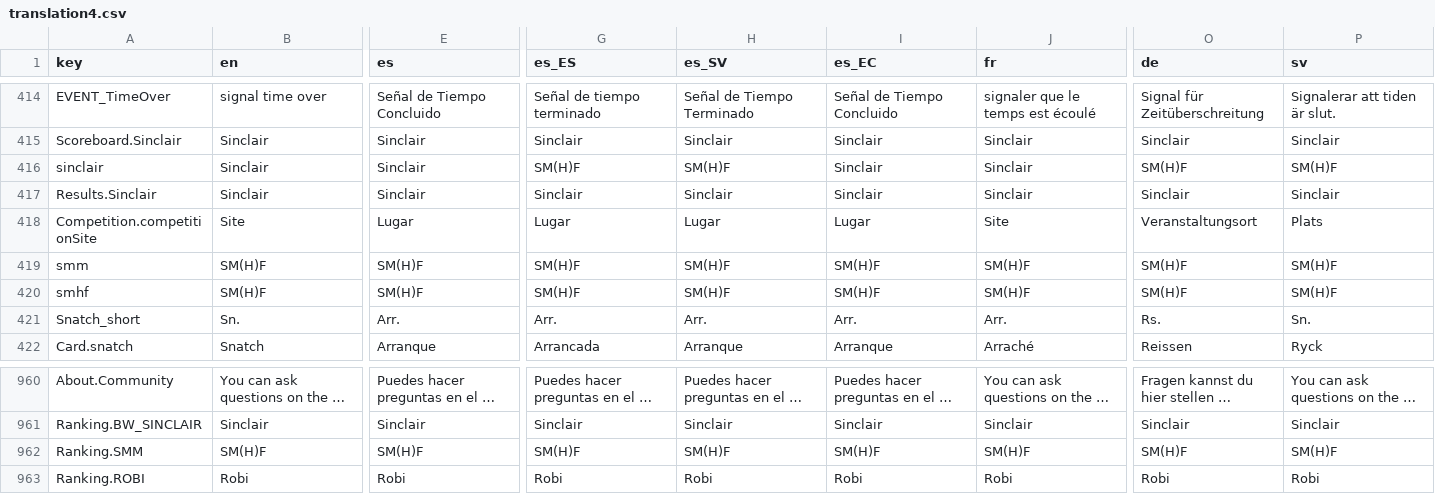
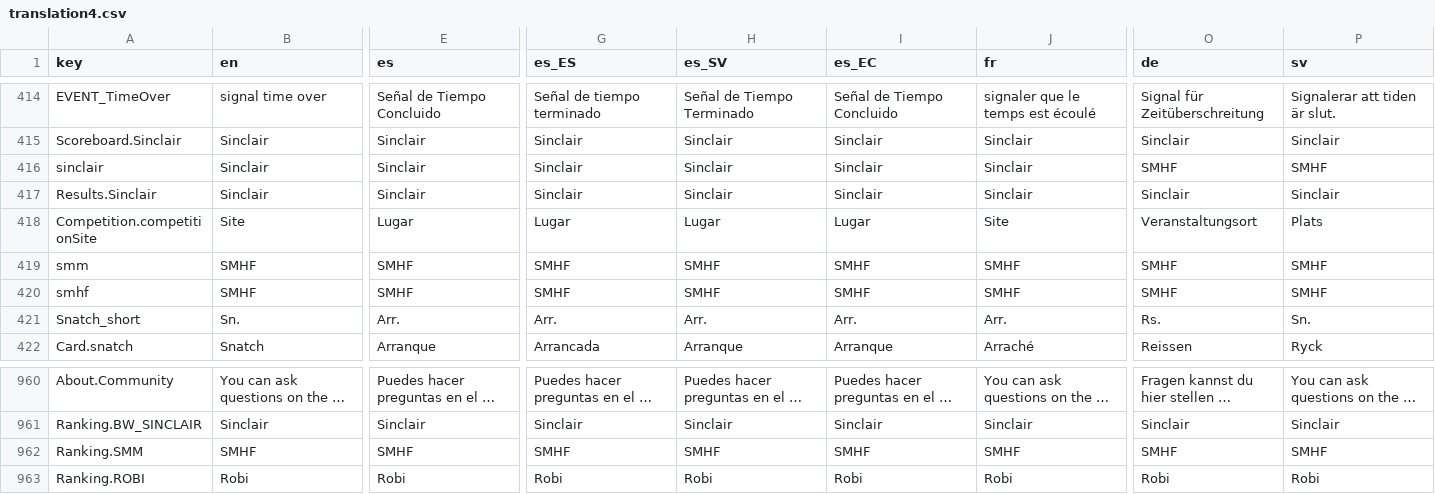
Before and after one commit to jflamy/owlcms4, a CSV file: shared/src/main/resources/i18n/translation4.csv, drawn as a sheet; only a part is shown, gaps mark what is left out; long unchanged cells end in …; the diff covers the shown part only; the diff names each change by its address in the sheet, - before the commit and + after, or states it on an @@ line.

Commit message:
SMHF instead of SM(H)F

```diff
--- a/shared/src/main/resources/i18n/translation4.csv
+++ b/shared/src/main/resources/i18n/translation4.csv
-G416 (es_ES): SM(H)F
+G416 (es_ES): Sinclair
-H416 (es_SV): SM(H)F
+H416 (es_SV): Sinclair
-O416 (de): SM(H)F
+O416 (de): SMHF
-P416 (sv): SM(H)F
+P416 (sv): SMHF
-B419:B420 (en): SM(H)F
+B419:B420 (en): SMHF
-E419:E420 (es): SM(H)F
+E419:E420 (es): SMHF
-G419:G420 (es_ES): SM(H)F
+G419:G420 (es_ES): SMHF
-H419:H420 (es_SV): SM(H)F
+H419:H420 (es_SV): SMHF
-I419:I420 (es_EC): SM(H)F
+I419:I420 (es_EC): SMHF
-J419:J420 (fr): SM(H)F
+J419:J420 (fr): SMHF
-O419:O420 (de): SM(H)F
+O419:O420 (de): SMHF
-P419:P420 (sv): SM(H)F
+P419:P420 (sv): SMHF
-B962 (en): SM(H)F
+B962 (en): SMHF
-E962 (es): SM(H)F
+E962 (es): SMHF
-G962 (es_ES): SM(H)F
+G962 (es_ES): SMHF
-H962 (es_SV): SM(H)F
+H962 (es_SV): SMHF
-I962 (es_EC): SM(H)F
+I962 (es_EC): SMHF
-J962 (fr): SM(H)F
+J962 (fr): SMHF
-O962 (de): SM(H)F
+O962 (de): SMHF
-P962 (sv): SM(H)F
+P962 (sv): SMHF
```
Also changed, not shown: 79 edited cells elsewhere in this file.
